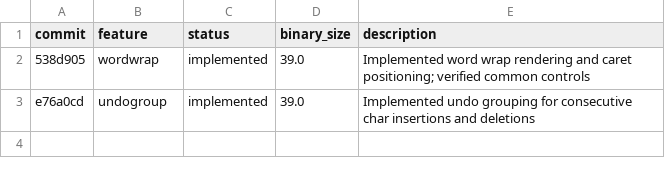
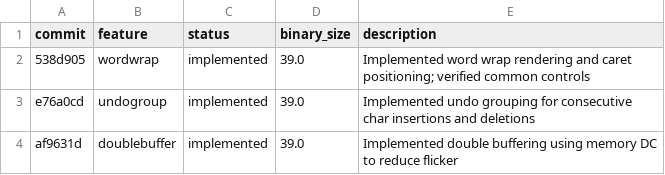
Before and after one commit to mcpe500/fastpad, a TSV file: dev_log.tsv, drawn as a sheet.

```diff
--- a/dev_log.tsv
+++ b/dev_log.tsv
@@ -3 +3,2 @@ commit	feature	status	binary_size	description
 e76a0cd	undogroup	implemented	39.0	Implemented undo grouping for consecutive char insertions and deletions
+af9631d	doublebuffer	implemented	39.0	Implemented double buffering using memory DC to reduce flicker
```
Also changed, not shown: 3 other files.
